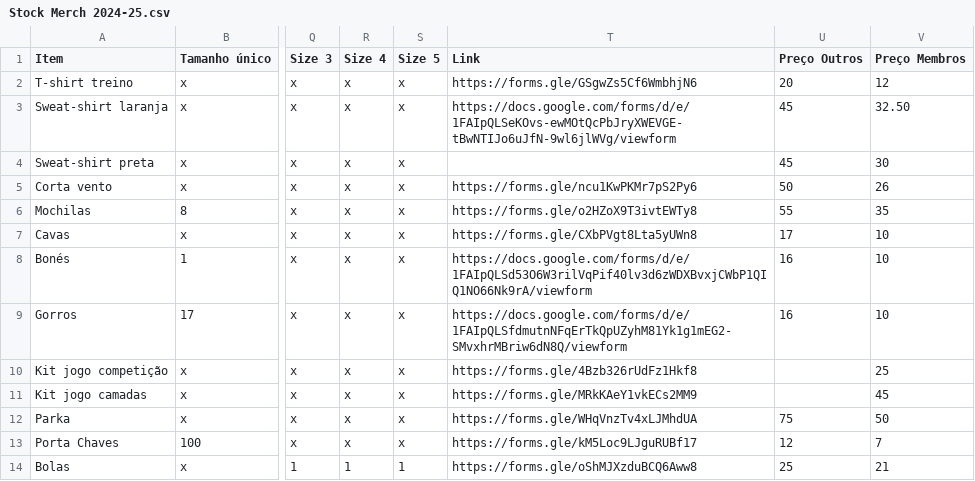
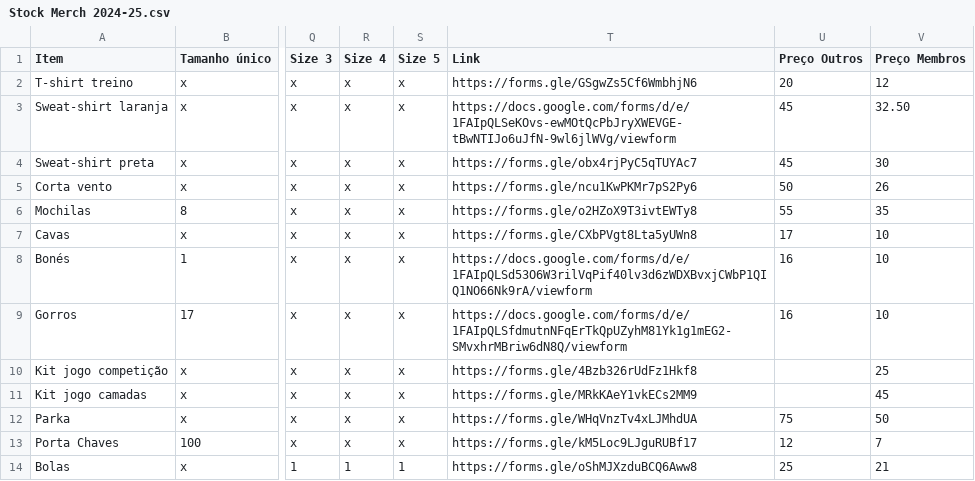
Before and after one commit to ubunturugby/ubunturugby.github.io, a CSV file: resources/Stock Merch 2024-25.csv, drawn as a sheet; only a part is shown, gaps mark what is left out; the diff names each change by its address in the sheet, - before the commit and + after, or states it on an @@ line.

Commit message:
Updated sweat-shirt link

```diff
--- a/resources/Stock Merch 2024-25.csv
+++ b/resources/Stock Merch 2024-25.csv
-T4 (Link): (empty)
+T4 (Link): https://forms.gle/obx4rjPyC5qTUYAc7
```
